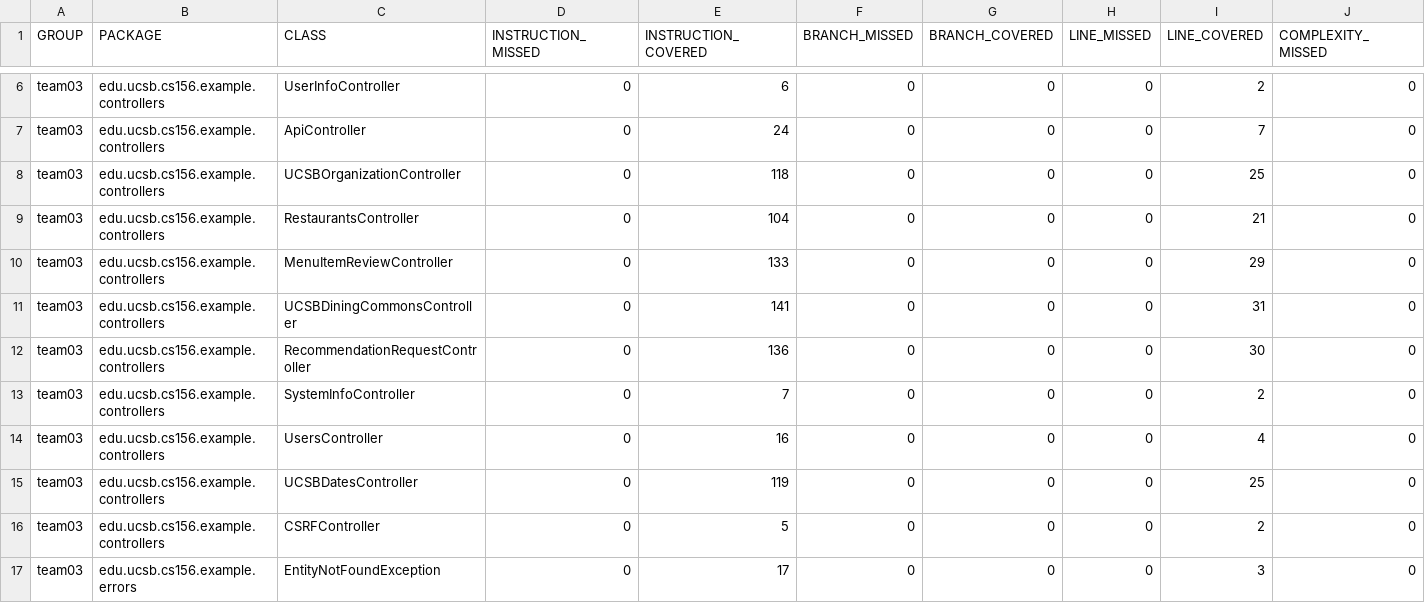
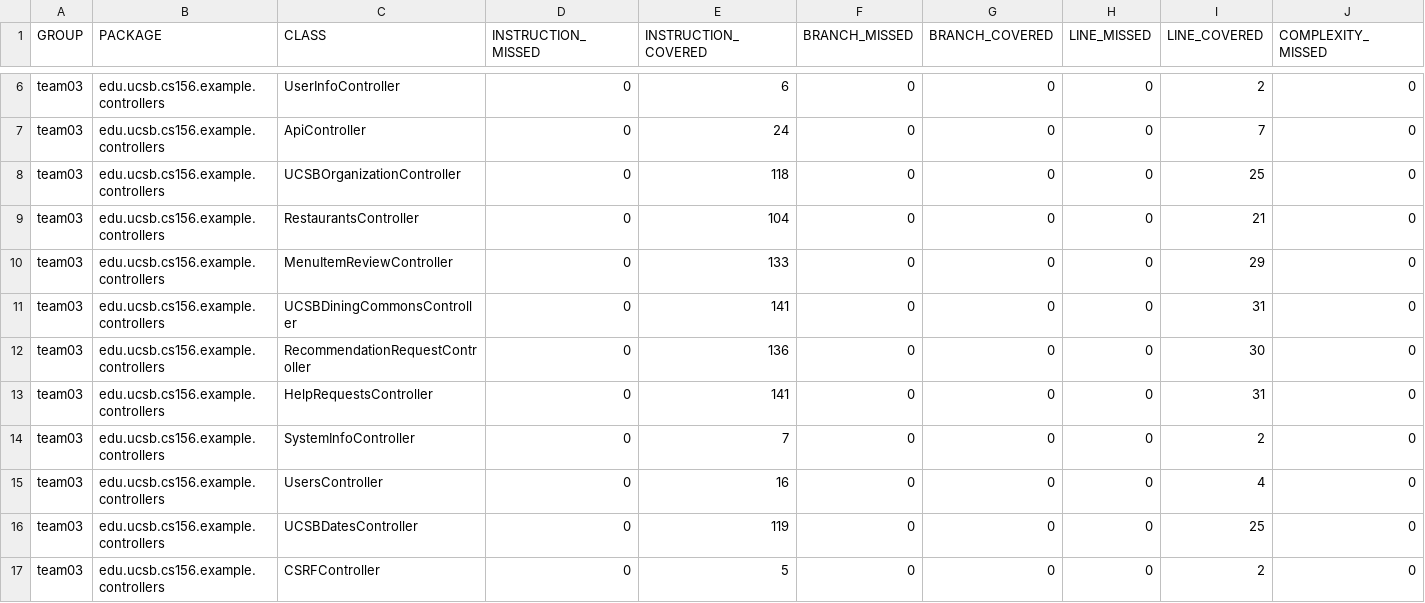
Before and after one commit to ucsb-cs156-w24/team03-w24-6pm-4, a CSV file: jacoco/jacoco.csv, drawn as a sheet; only a part is shown, gaps mark what is left out; the shorter side is filled out with more unchanged rows; rows hold the shown columns only; the diff names each change by its address in the sheet, - before the commit and + after, or states it on an @@ line.

Commit message:
Deploying to gh-pages from @ ucsb-cs156-w24/team03-w24-6pm-4@cb3616c7b53ccb2e159db8d91f7af5f5d27abb8d 🚀

```diff
--- a/jacoco/jacoco.csv
+++ b/jacoco/jacoco.csv
+row 13: team03 | edu.ucsb.cs156.example.controllers | HelpRequestsController | 0 | 141 | 0 | 0 | 0 | 31 | 0
```
Also changed, not shown: 7 other files.
